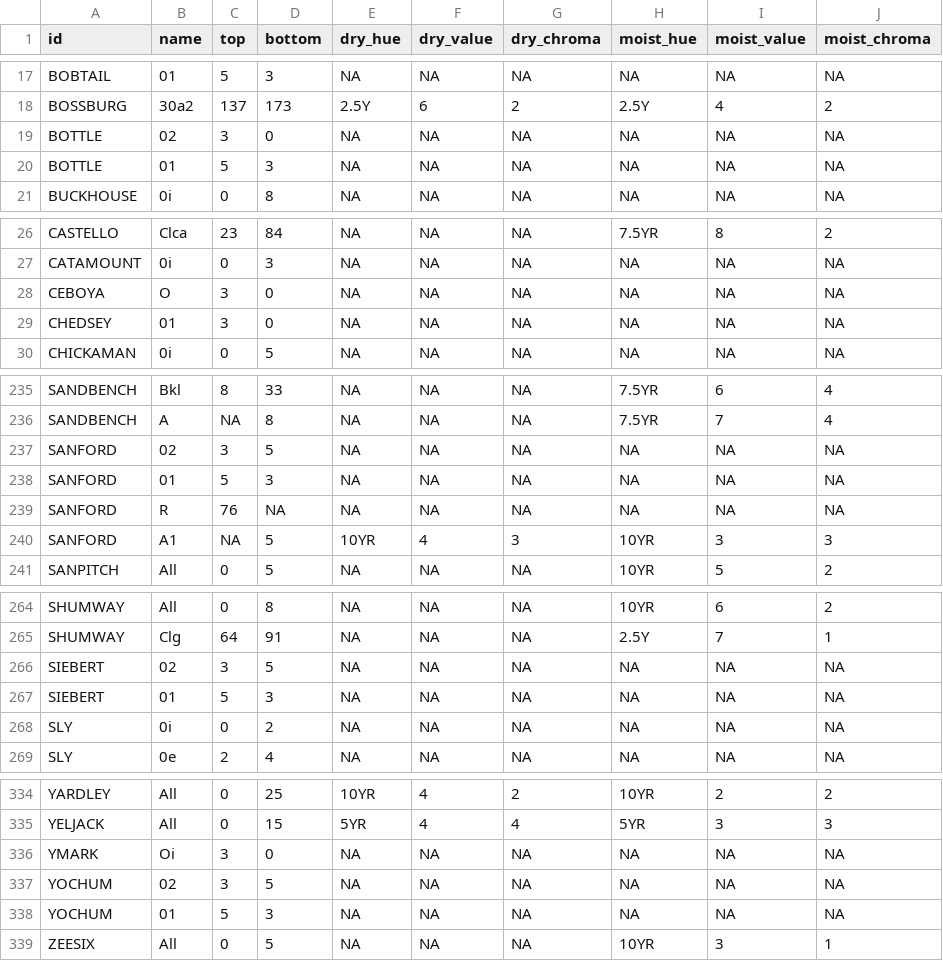
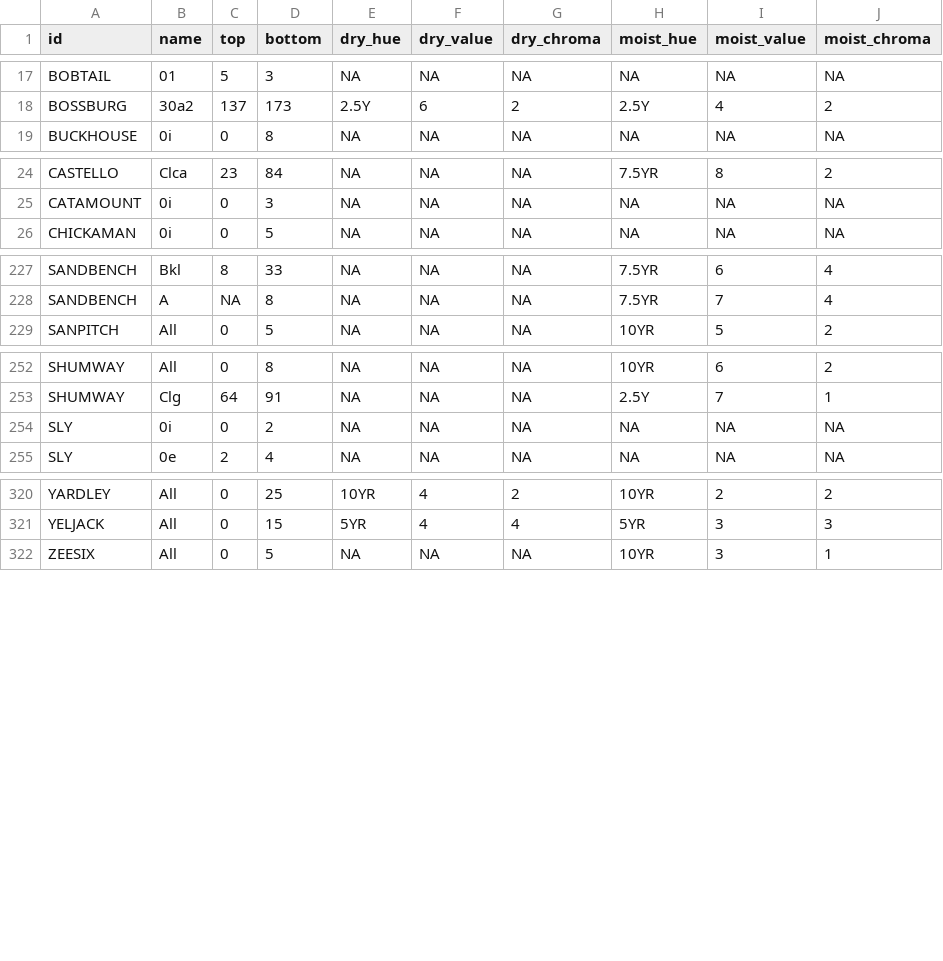
Before and after one commit to ncss-tech/SoilKnowledgeBase, a CSV file: inst/extdata/OSD-error-reporting/RO/bozeman-hz.csv, drawn as a sheet; only a part is shown, gaps mark what is left out; the diff covers the shown part only; the diff names each change by its address in the sheet, - before the commit and + after, or states it on an @@ line.

```diff
--- a/inst/extdata/OSD-error-reporting/RO/bozeman-hz.csv
+++ b/inst/extdata/OSD-error-reporting/RO/bozeman-hz.csv
-row 19: BOTTLE | 02 | 3 | 0 | NA | NA | NA | NA | NA | NA
-row 20: BOTTLE | 01 | 5 | 3 | NA | NA | NA | NA | NA | NA
-row 28: CEBOYA | O | 3 | 0 | NA | NA | NA | NA | NA | NA
-row 29: CHEDSEY | 01 | 3 | 0 | NA | NA | NA | NA | NA | NA
-row 237: SANFORD | 02 | 3 | 5 | NA | NA | NA | NA | NA | NA
-row 238: SANFORD | 01 | 5 | 3 | NA | NA | NA | NA | NA | NA
-row 239: SANFORD | R | 76 | NA | NA | NA | NA | NA | NA | NA
-row 240: SANFORD | A1 | NA | 5 | 10YR | 4 | 3 | 10YR | 3 | 3
-row 266: SIEBERT | 02 | 3 | 5 | NA | NA | NA | NA | NA | NA
-row 267: SIEBERT | 01 | 5 | 3 | NA | NA | NA | NA | NA | NA
-row 336: YMARK | Oi | 3 | 0 | NA | NA | NA | NA | NA | NA
-row 337: YOCHUM | 02 | 3 | 5 | NA | NA | NA | NA | NA | NA
-row 338: YOCHUM | 01 | 5 | 3 | NA | NA | NA | NA | NA | NA
```
Also changed, not shown: 4 removed rows elsewhere in this file, inst/extdata/OSD-error-reporting/RO/bozeman-series.csv, inst/extdata/OSD-error-reporting/state/CO-hz.csv, 13 other files.
